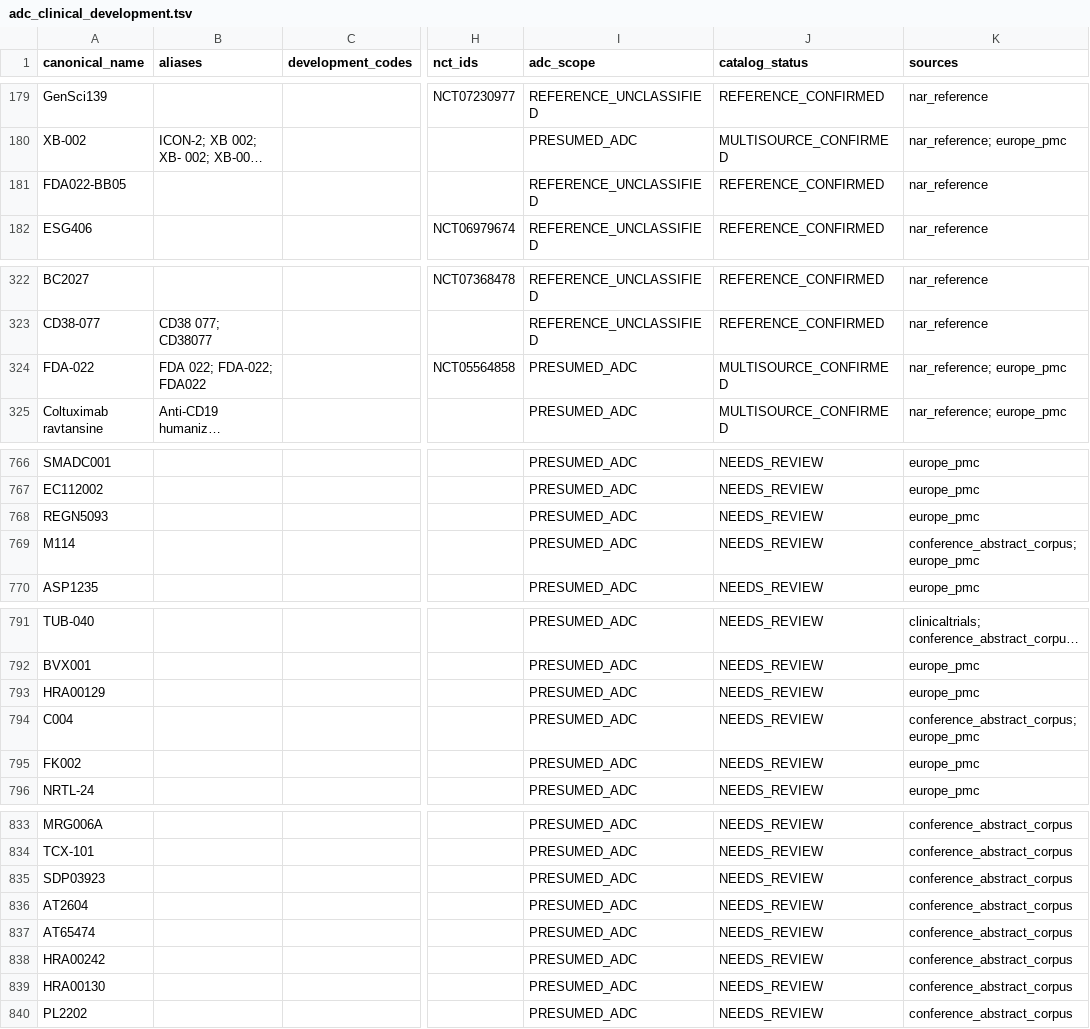
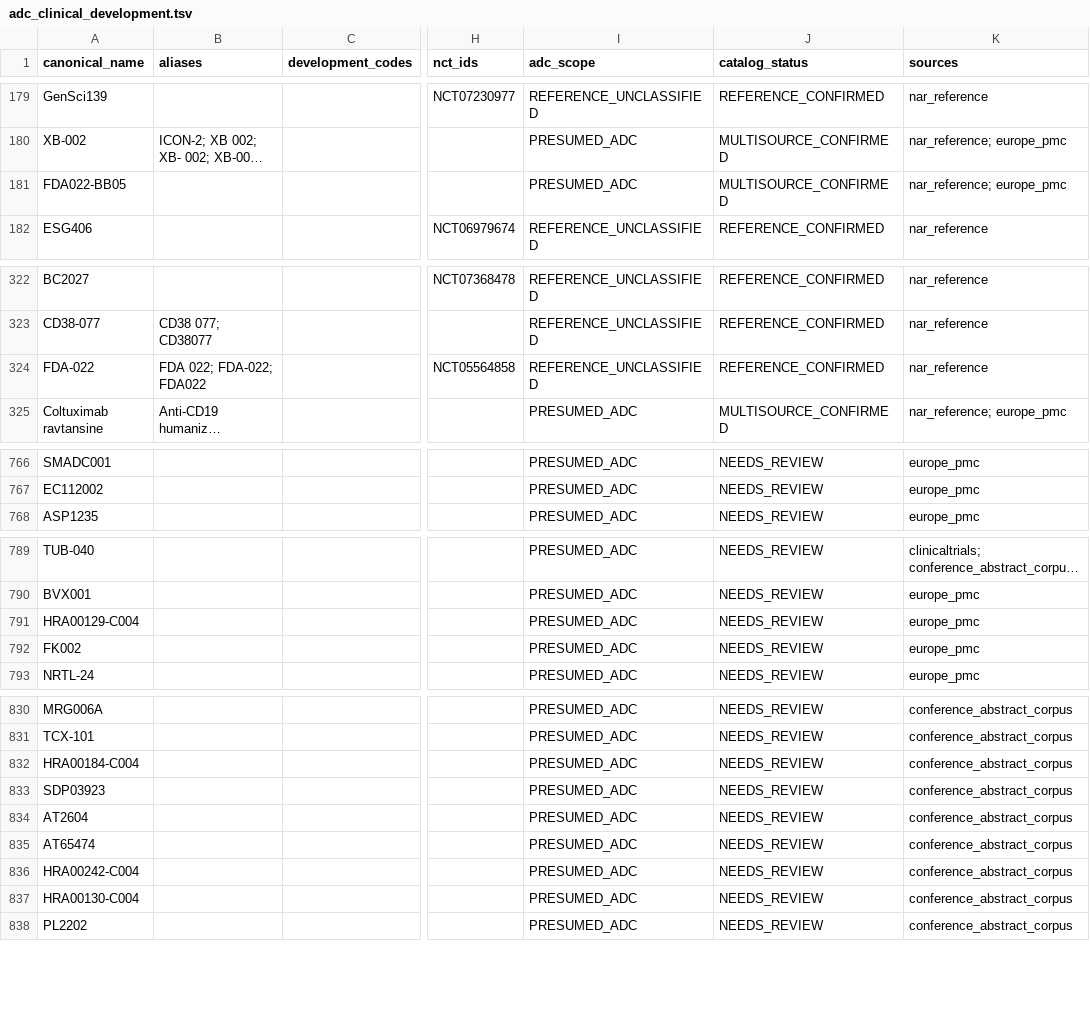
Before and after one commit to leezx/adc-acquisition, a TSV file: DATA/catalog/adc_clinical_development.tsv, drawn as a sheet; only a part is shown, gaps mark what is left out; long unchanged cells end in …; removed rows and columns are numbered as before the commit, all else as after; rows hold the shown columns only; the diff covers the shown part only; the diff names each change by its address in the sheet, - before the commit and + after, or states it on an @@ line.

```diff
--- a/DATA/catalog/adc_clinical_development.tsv
+++ b/DATA/catalog/adc_clinical_development.tsv
-I181 (adc_scope): REFERENCE_UNCLASSIFIED
+I181 (adc_scope): PRESUMED_ADC
-J181 (catalog_status): REFERENCE_CONFIRMED
+J181 (catalog_status): MULTISOURCE_CONFIRMED
-K181 (sources): nar_reference
+K181 (sources): nar_reference; europe_pmc
-I324 (adc_scope): PRESUMED_ADC
+I324 (adc_scope): REFERENCE_UNCLASSIFIED
-J324 (catalog_status): MULTISOURCE_CONFIRMED
+J324 (catalog_status): REFERENCE_CONFIRMED
-K324 (sources): nar_reference; europe_pmc
+K324 (sources): nar_reference
-row 768: REGN5093 |  |  |  | PRESUMED_ADC | NEEDS_REVIEW | europe_pmc
-row 769: M114 |  |  |  | PRESUMED_ADC | NEEDS_REVIEW | conference_abstract_corpus; europe_pmc
-A791 (canonical_name): HRA00129
+A791 (canonical_name): HRA00129-C004
-row 794: C004 |  |  |  | PRESUMED_ADC | NEEDS_REVIEW | conference_abstract_corpus; europe_pmc
+row 832: HRA00184-C004 |  |  |  | PRESUMED_ADC | NEEDS_REVIEW | conference_abstract_corpus
-A836 (canonical_name): HRA00242
+A836 (canonical_name): HRA00242-C004
-A837 (canonical_name): HRA00130
+A837 (canonical_name): HRA00130-C004
```
Also changed, not shown: 3 edited cells elsewhere in this file, DATA/catalog/adc_asset_universe.tsv, DATA/feasibility/candidate_queue.tsv, 6 other files.
